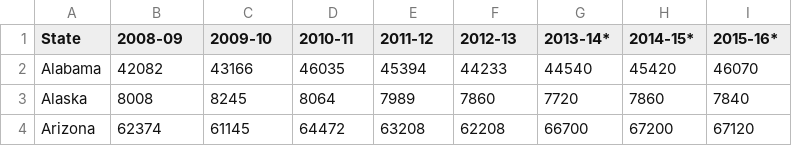
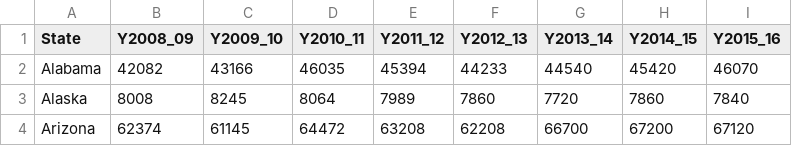
Before and after one commit to RCate/Project_2, a CSV file: Resources/EnrollmentByState/PublicHSGraduatesByState_Clean.csv, drawn as a sheet; only a part is shown.

```diff
--- a/Resources/EnrollmentByState/PublicHSGraduatesByState_Clean.csv
+++ b/Resources/EnrollmentByState/PublicHSGraduatesByState_Clean.csv
@@ -1,2 +1,2 @@
-State,2008-09,2009-10,2010-11,2011-12,2012-13,2013-14*,2014-15*,2015-16*
+State,Y2008_09,Y2009_10,Y2010_11,Y2011_12,Y2012_13,Y2013_14,Y2014_15,Y2015_16
 Alabama,42082,43166,46035,45394,44233,44540,45420,46070
```
Also changed, not shown: Resources/DegreesByField/BachelorsDegreesAwardedByFieldofStudy_Clean.csv, Resources/DegreesByField/NonBachelorsDegreesAwardedByFieldofStudy_Clean.csv, 7 other files.
